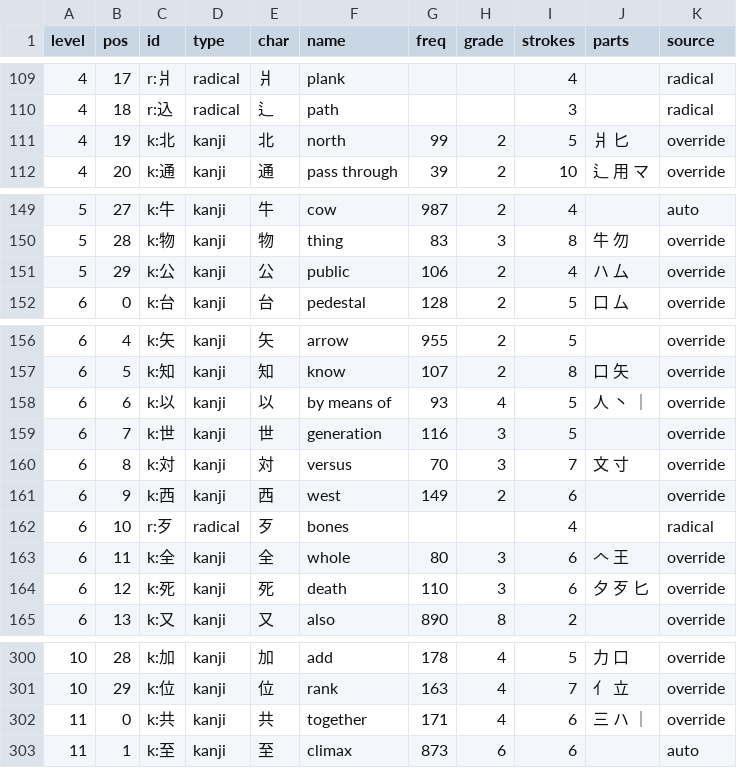
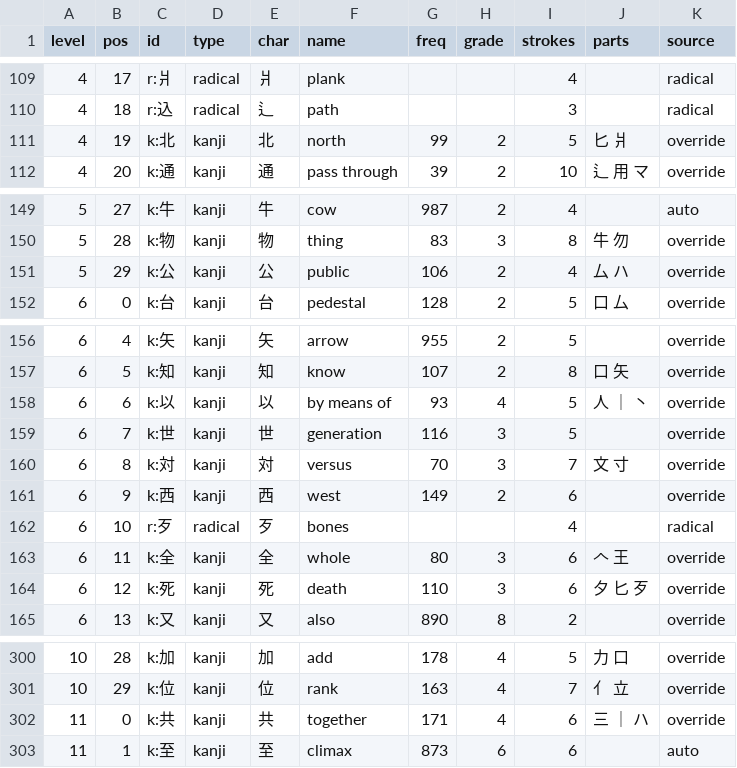
Before and after one commit to williamtoner/Kanjr, a CSV file: data/order.csv, drawn as a sheet; only a part is shown, gaps mark what is left out; the diff covers the shown part only.

```diff
--- a/data/order.csv
+++ b/data/order.csv
@@ -110,3 +110,3 @@ level,pos,id,type,char,name,freq,grade,strokes,parts,source
 4,18,r:込,radical,辶,path,,,3,,radical
-4,19,k:北,kanji,北,north,99,2,5,爿 匕,override
+4,19,k:北,kanji,北,north,99,2,5,匕 爿,override
 4,20,k:通,kanji,通,pass through,39,2,10,辶 用 マ,override
@@ -150,3 +150,3 @@ level,pos,id,type,char,name,freq,grade,strokes,parts,source
 5,28,k:物,kanji,物,thing,83,3,8,牛 勿,override
-5,29,k:公,kanji,公,public,106,2,4,ハ 厶,override
+5,29,k:公,kanji,公,public,106,2,4,厶 ハ,override
 6,0,k:台,kanji,台,pedestal,128,2,5,口 厶,override
@@ -157,3 +157,3 @@ level,pos,id,type,char,name,freq,grade,strokes,parts,source
 6,5,k:知,kanji,知,know,107,2,8,口 矢,override
-6,6,k:以,kanji,以,by means of,93,4,5,人 丶 ｜,override
+6,6,k:以,kanji,以,by means of,93,4,5,人 ｜ 丶,override
 6,7,k:世,kanji,世,generation,116,3,5,,override
@@ -163,3 +163,3 @@ level,pos,id,type,char,name,freq,grade,strokes,parts,source
 6,11,k:全,kanji,全,whole,80,3,6,𠆢 王,override
-6,12,k:死,kanji,死,death,110,3,6,夕 歹 匕,override
+6,12,k:死,kanji,死,death,110,3,6,夕 匕 歹,override
 6,13,k:又,kanji,又,also,890,8,2,,override
@@ -301,3 +301,3 @@ level,pos,id,type,char,name,freq,grade,strokes,parts,source
 10,29,k:位,kanji,位,rank,163,4,7,亻 立,override
-11,0,k:共,kanji,共,together,171,4,6,三 ハ ｜,override
+11,0,k:共,kanji,共,together,171,4,6,三 ｜ ハ,override
 11,1,k:至,kanji,至,climax,873,6,6,,auto
```
Also changed, not shown: 44 edited cells elsewhere in this file, data/overrides/keywords.csv, 4 other files.
